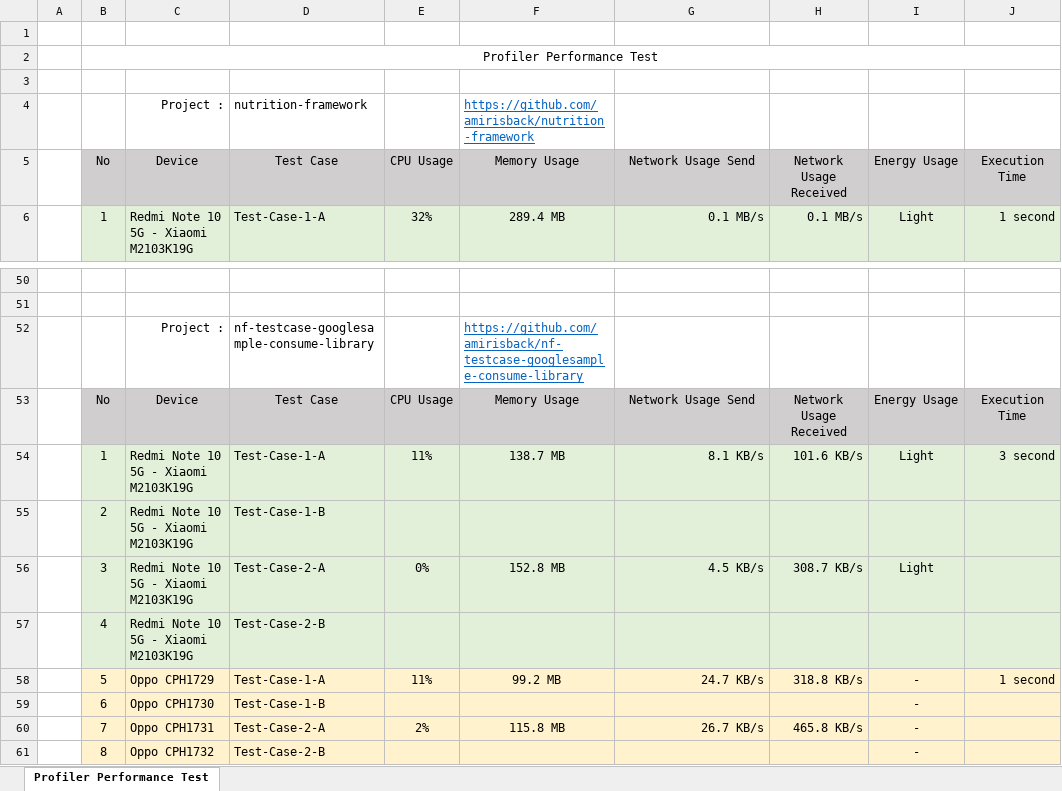
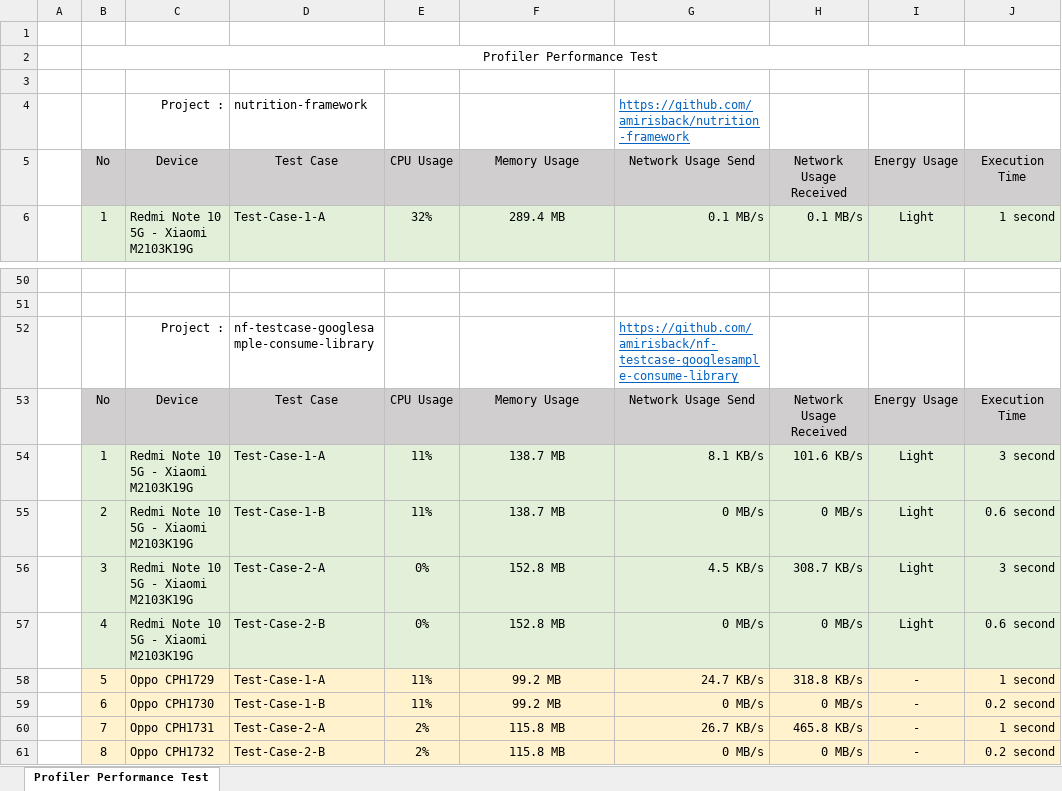
Before and after one commit to amirisback/nutrition-framework, an Excel workbook: docs/scenario-test/report-profiler-test.xlsx, sheet Profiler Performance Test, drawn as a sheet; only a part is shown, gaps mark what is left out; values as stored, in another font and other column widths than the file's, no borders; removed rows and columns are numbered as before the commit, all else as after; the diff covers the shown part only; the diff names each change by its address in the sheet, - before the commit and + after, or states it on an @@ line.

Commit message:
update: report test

```diff
--- a/docs/scenario-test/report-profiler-test.xlsx (sheet Profiler Performance Test)
+++ b/docs/scenario-test/report-profiler-test.xlsx (sheet Profiler Performance Test)
-F4: https://github.com/amirisback/nutrition-framework
+F4: (empty)
-G4: (empty)
+G4: https://github.com/amirisback/nutrition-framework
-F52: https://github.com/amirisback/nf-testcase-googlesample-consume-library
+F52: (empty)
-G52: (empty)
+G52: https://github.com/amirisback/nf-testcase-googlesample-consume-library
-row 55:  | 2 | Redmi Note 10 5G - Xiaomi M2103K19G | Test-Case-1-B
+row 55:  | 2 | Redmi Note 10 5G - Xiaomi M2103K19G | Test-Case-1-B | 11% | 138.7 MB | 0 MB/s | 0 MB/s | Light | 0.6 second
-J56: (empty)
+J56: 3 second
-row 57:  | 4 | Redmi Note 10 5G - Xiaomi M2103K19G | Test-Case-2-B
+row 57:  | 4 | Redmi Note 10 5G - Xiaomi M2103K19G | Test-Case-2-B | 0% | 152.8 MB | 0 MB/s | 0 MB/s | Light | 0.6 second
-row 59:  | 6 | Oppo CPH1730 | Test-Case-1-B |  |  |  |  | -
+row 59:  | 6 | Oppo CPH1730 | Test-Case-1-B | 11% | 99.2 MB | 0 MB/s | 0 MB/s | - | 0.2 second
-J60: (empty)
+J60: 1 second
-row 61:  | 8 | Oppo CPH1732 | Test-Case-2-B |  |  |  |  | -
+row 61:  | 8 | Oppo CPH1732 | Test-Case-2-B | 2% | 115.8 MB | 0 MB/s | 0 MB/s | - | 0.2 second
```
Also changed, not shown: 12 added rows, 12 removed rows and 6 edited cells elsewhere in this sheet.
